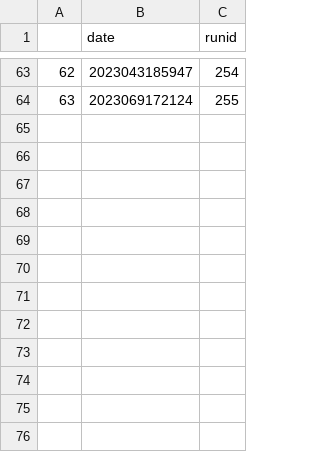
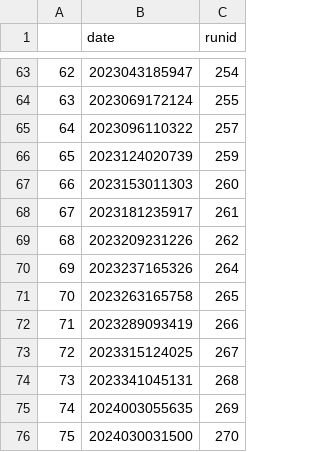
Before and after one commit to hposborn/MonoTools, a CSV file: MonoTools/data/tables/tess_lc_locations.csv, drawn as a sheet; only a part is shown, gaps mark what is left out; the diff names each change by its address in the sheet, - before the commit and + after, or states it on an @@ line.

Commit message:
adding newest tess data locs

```diff
--- a/MonoTools/data/tables/tess_lc_locations.csv
+++ b/MonoTools/data/tables/tess_lc_locations.csv
+row 65: 64 | 2023096110322 | 257
+row 66: 65 | 2023124020739 | 259
+row 67: 66 | 2023153011303 | 260
+row 68: 67 | 2023181235917 | 261
+row 69: 68 | 2023209231226 | 262
+row 70: 69 | 2023237165326 | 264
+row 71: 70 | 2023263165758 | 265
+row 72: 71 | 2023289093419 | 266
+row 73: 72 | 2023315124025 | 267
+row 74: 73 | 2023341045131 | 268
+row 75: 74 | 2024003055635 | 269
+row 76: 75 | 2024030031500 | 270
```
